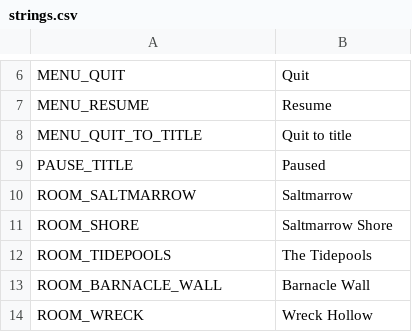
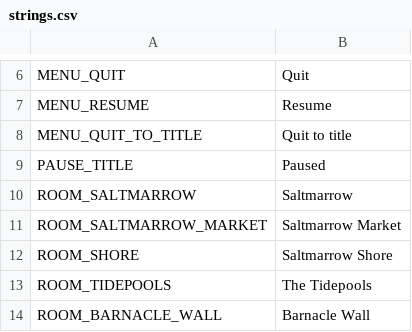
Before and after one commit to ashciraulo/Leviathan, a CSV file: locale/strings.csv, drawn as a sheet; only a part is shown, gaps mark what is left out; the shorter side is filled out with more unchanged rows.

```diff
--- a/locale/strings.csv
+++ b/locale/strings.csv
@@ -10,2 +10,3 @@ PAUSE_TITLE,Paused
 ROOM_SALTMARROW,Saltmarrow
+ROOM_SALTMARROW_MARKET,Saltmarrow Market
 ROOM_SHORE,Saltmarrow Shore
```
Also changed, not shown: 7 other files.
